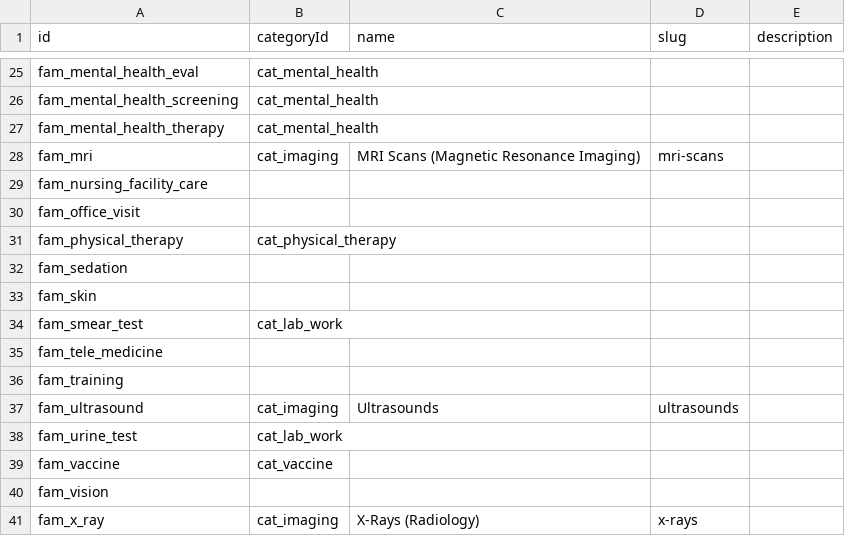
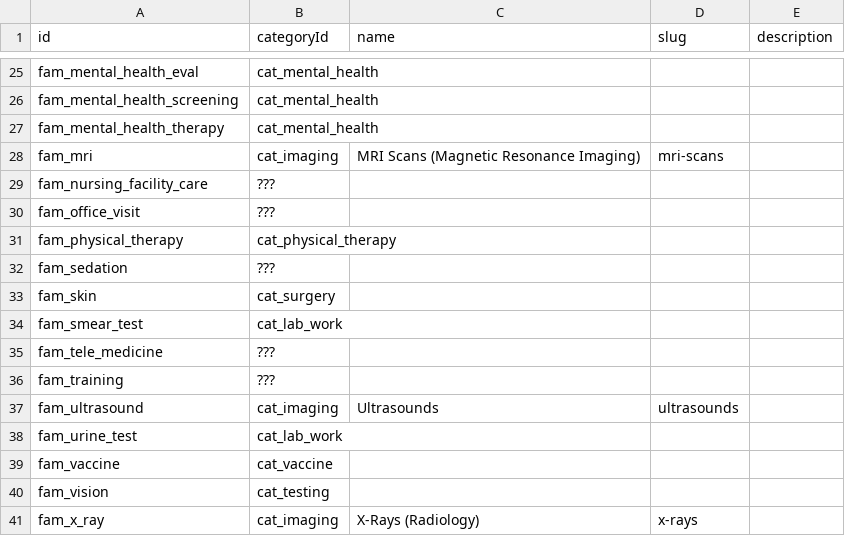
Before and after one commit to mariohealth/v0, a CSV file: seed_data/procedure_family.csv, drawn as a sheet; only a part is shown, gaps mark what is left out; the diff covers the shown part only.

```diff
--- a/seed_data/procedure_family.csv
+++ b/seed_data/procedure_family.csv
@@ -28,10 +28,10 @@ fam_mental_health_therapy,cat_mental_health,,,
 fam_mri,cat_imaging,MRI Scans (Magnetic Resonance Imaging),mri-scans,
-fam_nursing_facility_care,,,,
-fam_office_visit,,,,
+fam_nursing_facility_care,???,,,
+fam_office_visit,???,,,
 fam_physical_therapy,cat_physical_therapy,,,
-fam_sedation,,,,
-fam_skin,,,,
+fam_sedation,???,,,
+fam_skin,cat_surgery,,,
 fam_smear_test,cat_lab_work,,,
-fam_tele_medicine,,,,
-fam_training,,,,
+fam_tele_medicine,???,,,
+fam_training,???,,,
 fam_ultrasound,cat_imaging,Ultrasounds,ultrasounds,
@@ -39,3 +39,3 @@ fam_urine_test,cat_lab_work,,,
 fam_vaccine,cat_vaccine,,,
-fam_vision,,,,
+fam_vision,cat_testing,,,
 fam_x_ray,cat_imaging,X-Rays (Radiology),x-rays,
```
Also changed, not shown: 9 edited cells elsewhere in this file.
